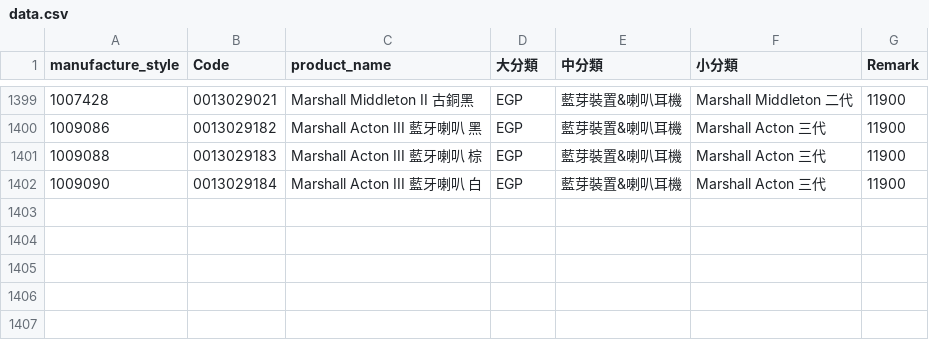
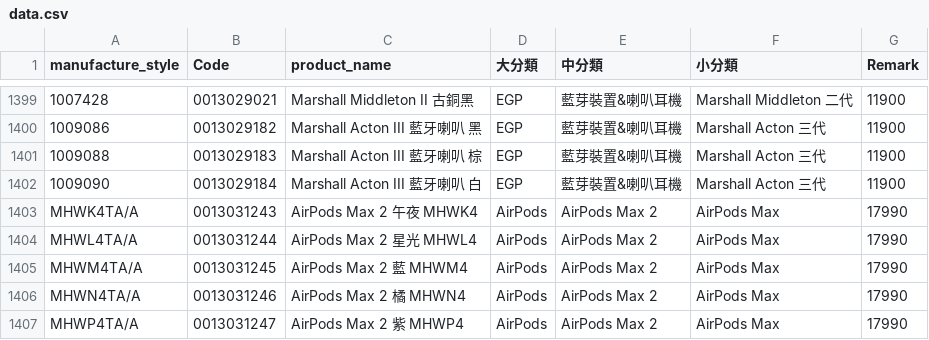
Before and after one commit to moriochang/model, a CSV file: data.csv, drawn as a sheet; only a part is shown, gaps mark what is left out; the diff names each change by its address in the sheet, - before the commit and + after, or states it on an @@ line.

Commit message:
Update data.csv

```diff
--- a/data.csv
+++ b/data.csv
+row 1403: MHWK4TA/A | 0013031243 | AirPods Max 2 午夜 MHWK4 | AirPods | AirPods Max 2 | AirPods Max | 17990
+row 1404: MHWL4TA/A | 0013031244 | AirPods Max 2 星光 MHWL4 | AirPods | AirPods Max 2 | AirPods Max | 17990
+row 1405: MHWM4TA/A | 0013031245 | AirPods Max 2 藍 MHWM4 | AirPods | AirPods Max 2 | AirPods Max | 17990
+row 1406: MHWN4TA/A | 0013031246 | AirPods Max 2 橘 MHWN4 | AirPods | AirPods Max 2 | AirPods Max | 17990
+row 1407: MHWP4TA/A | 0013031247 | AirPods Max 2 紫 MHWP4 | AirPods | AirPods Max 2 | AirPods Max | 17990
```
